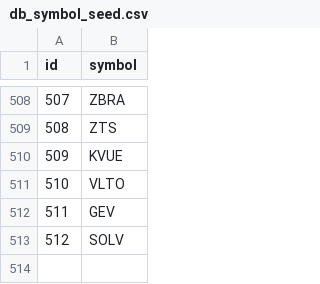
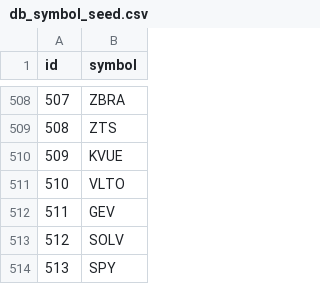
Before and after one commit to vtamprateep/equity-researcher-public, a CSV file: data/seed/db_symbol_seed.csv, drawn as a sheet; only a part is shown, gaps mark what is left out; the diff names each change by its address in the sheet, - before the commit and + after, or states it on an @@ line.

Commit message:
more seed tables and scripts

```diff
--- a/data/seed/db_symbol_seed.csv
+++ b/data/seed/db_symbol_seed.csv
+row 514: 513 | SPY
```
Also changed, not shown: 8 other files.
